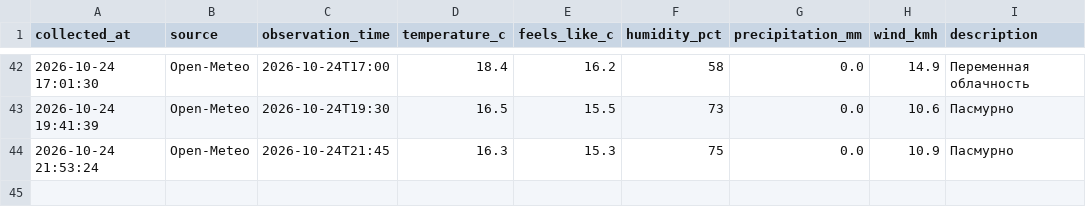
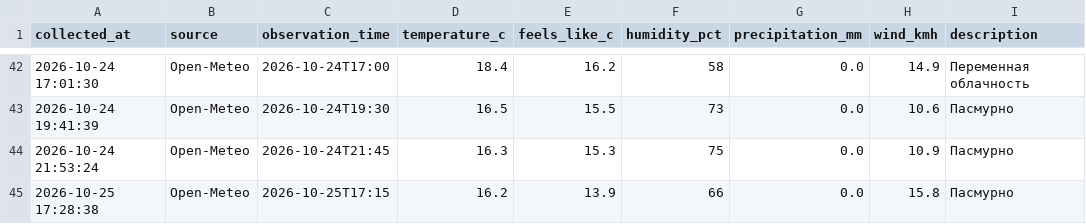
Before and after one commit to islamnasirova-cyber/weather-baku2, a CSV file: weather_baku.csv, drawn as a sheet; only a part is shown, gaps mark what is left out; the diff names each change by its address in the sheet, - before the commit and + after, or states it on an @@ line.

Commit message:
Weather update 2026-10-25 13:28 UTC

```diff
--- a/weather_baku.csv
+++ b/weather_baku.csv
+row 45: 2026-10-25 17:28:38 | Open-Meteo | 2026-10-25T17:15 | 16.2 | 13.9 | 66 | 0.0 | 15.8 | Пасмурно
```
